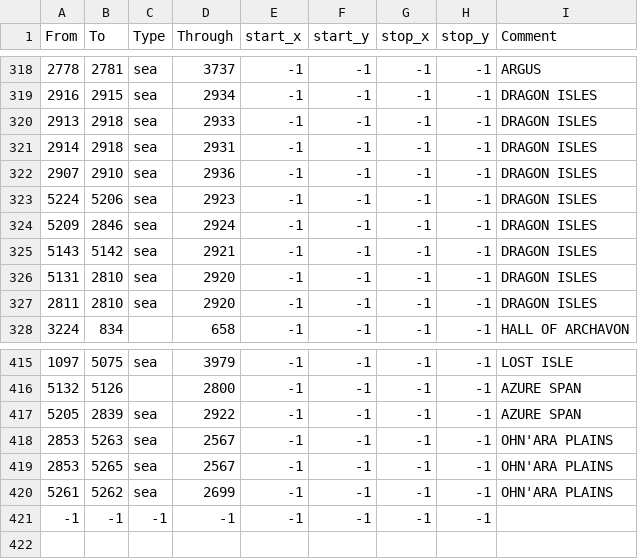
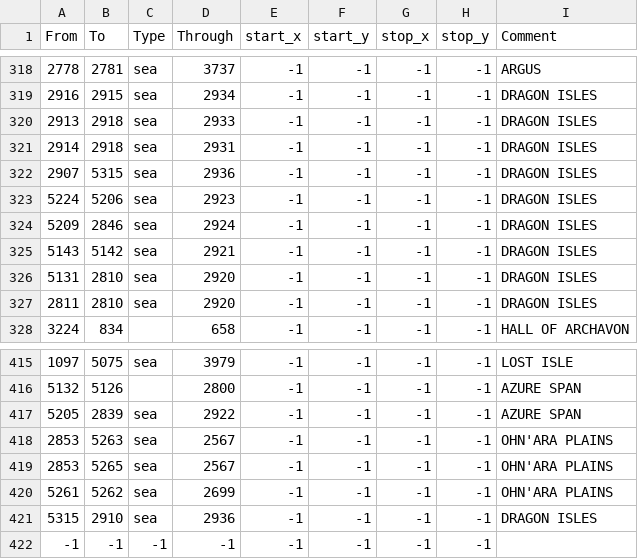
Before and after one commit to trym-b/WWU, a CSV file: map/adjacencies.csv, drawn as a sheet; only a part is shown, gaps mark what is left out.

```diff
--- a/map/adjacencies.csv
+++ b/map/adjacencies.csv
@@ -321,3 +321,3 @@ From;To;Type;Through;start_x;start_y;stop_x;stop_y;Comment
 2914;2918;sea;2931;-1;-1;-1;-1; DRAGON ISLES
-2907;2910;sea;2936;-1;-1;-1;-1; DRAGON ISLES
+2907;5315;sea;2936;-1;-1;-1;-1; DRAGON ISLES
 5224;5206;sea;2923;-1;-1;-1;-1; DRAGON ISLES
@@ -420,2 +420,3 @@ From;To;Type;Through;start_x;start_y;stop_x;stop_y;Comment
 5261;5262;sea;2699;-1;-1;-1;-1;OHN'ARA PLAINS
+5315;2910;sea ;2936;-1;-1;-1;-1;DRAGON ISLES
 -1;-1;-1;-1;-1;-1;-1;-1;
```
Also changed, not shown: 51 other files.
